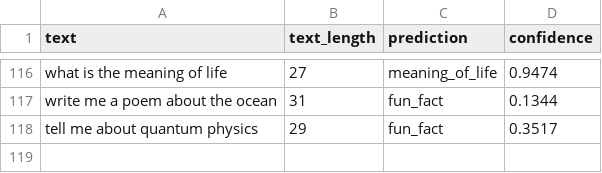
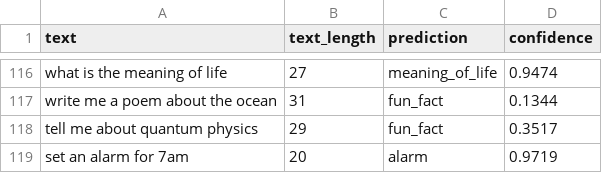
Before and after one commit to princ0301/intent-classifier, a CSV file: artifacts/monitoring/current_data.csv, drawn as a sheet; only a part is shown, gaps mark what is left out; the diff names each change by its address in the sheet, - before the commit and + after, or states it on an @@ line.

```diff
--- a/artifacts/monitoring/current_data.csv
+++ b/artifacts/monitoring/current_data.csv
+row 119: set an alarm for 7am | 20 | alarm | 0.9719
```
Also changed, not shown: 5 other files.
